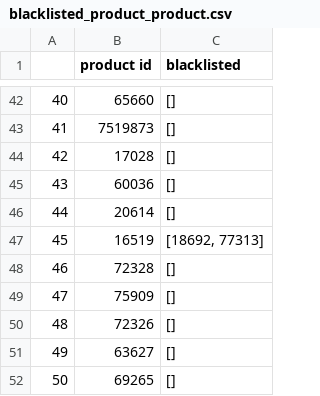
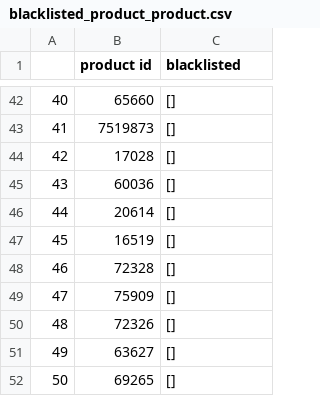
Before and after one commit to manitbaser/Cross_Sell-Up_Sell_Recommender_System, a CSV file: blacklisted_product_product.csv, drawn as a sheet; only a part is shown, gaps mark what is left out.

```diff
--- a/blacklisted_product_product.csv
+++ b/blacklisted_product_product.csv
@@ -46,3 +46,3 @@
 44,20614,[]
-45,16519,"[18692, 77313]"
+45,16519,[]
 46,72328,[]
```
Also changed, not shown: products_info.csv, wholesalers_info.csv, 7 other files.
